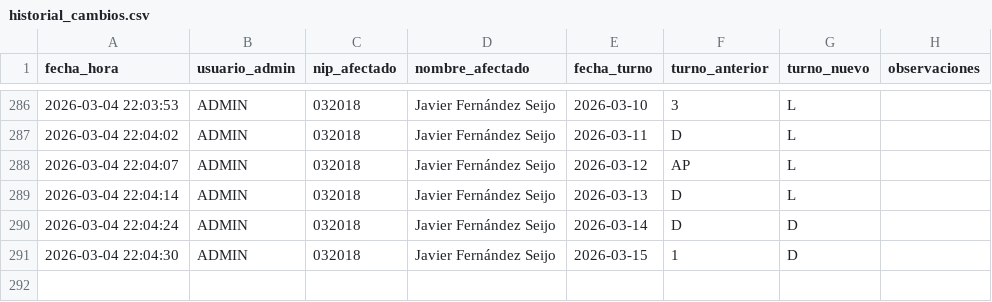
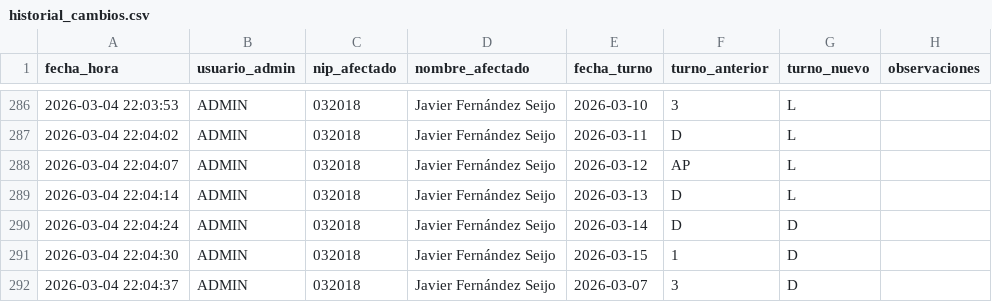
Before and after one commit to samuelfdezp-rgb/Cuadrante-2026, a CSV file: historial_cambios.csv, drawn as a sheet; only a part is shown, gaps mark what is left out; the diff names each change by its address in the sheet, - before the commit and + after, or states it on an @@ line.

Commit message:
Actualiza historial_cambios.csv

```diff
--- a/historial_cambios.csv
+++ b/historial_cambios.csv
+row 292: 2026-03-04 22:04:37 | ADMIN | 032018 | Javier Fernández Seijo | 2026-03-07 | 3 | D
```
